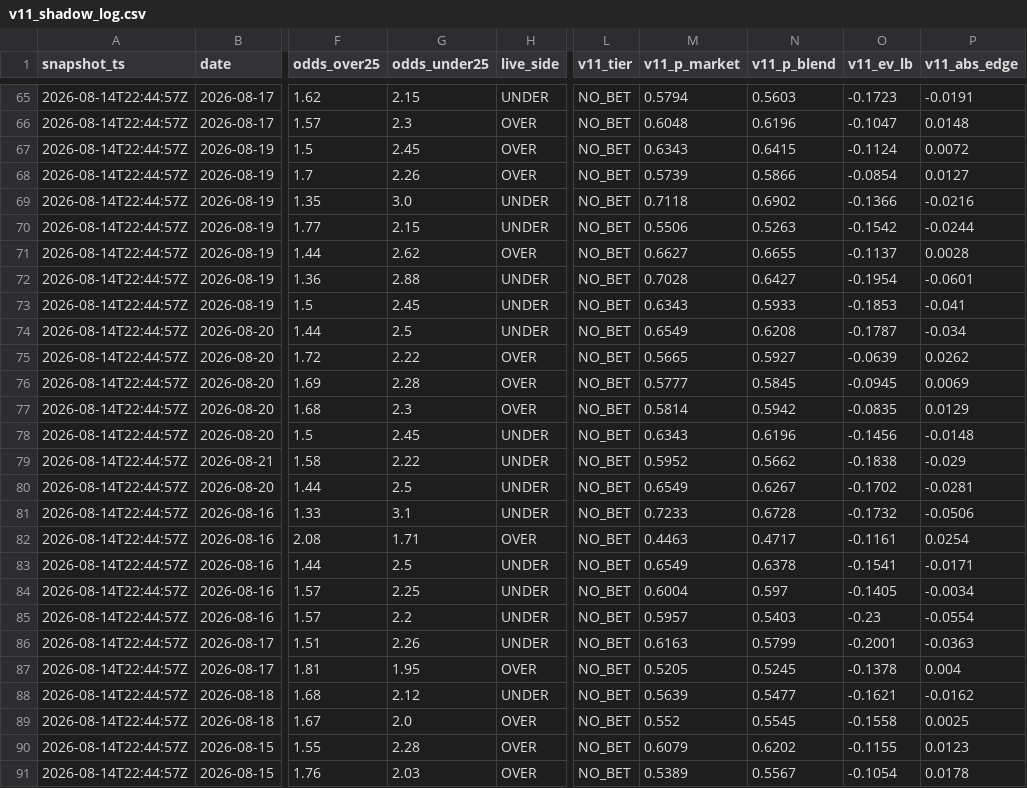
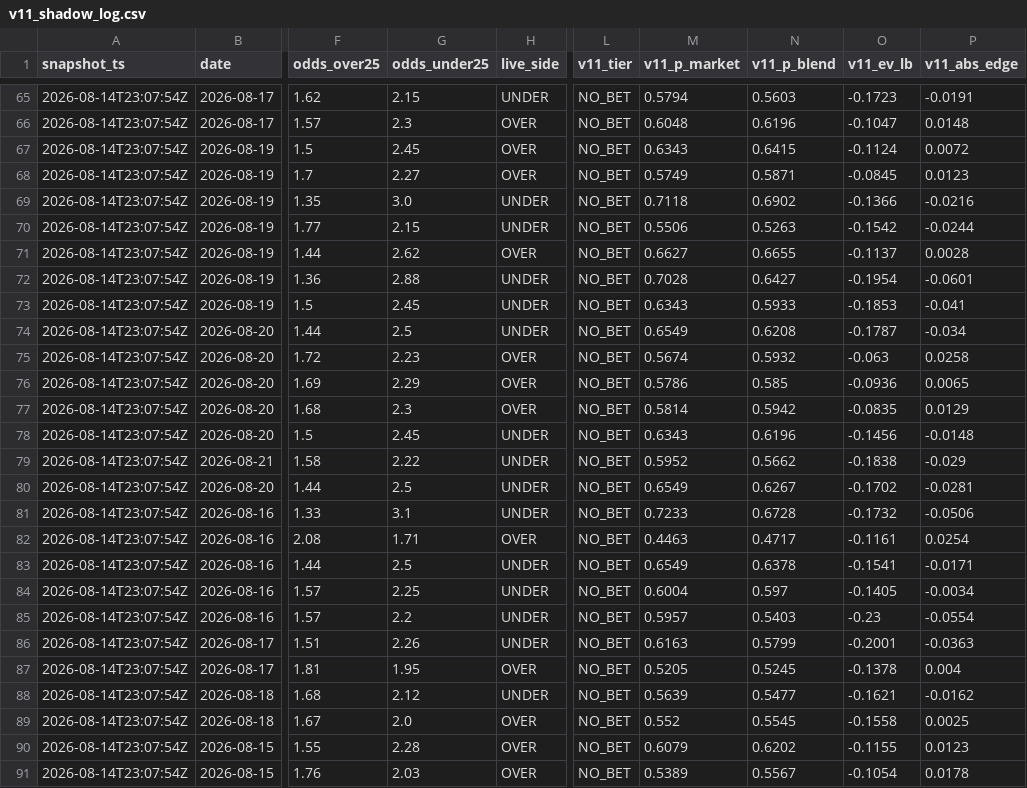
Before and after one commit to NevixAA/wowza_v11, a CSV file: output/v11_shadow_log.csv, drawn as a sheet; only a part is shown, gaps mark what is left out; the diff covers the shown part only; the diff names each change by its address in the sheet, - before the commit and + after, or states it on an @@ line.

```diff
--- a/output/v11_shadow_log.csv
+++ b/output/v11_shadow_log.csv
-A65:A91 (snapshot_ts): 2026-08-14T22:44:57Z
+A65:A91 (snapshot_ts): 2026-08-14T23:07:54Z
-G68 (odds_under25): 2.26
+G68 (odds_under25): 2.27
-M68 (v11_p_market): 0.5739
+M68 (v11_p_market): 0.5749
-N68 (v11_p_blend): 0.5866
+N68 (v11_p_blend): 0.5871
-O68 (v11_ev_lb): -0.0854
+O68 (v11_ev_lb): -0.0845
-P68 (v11_abs_edge): 0.0127
+P68 (v11_abs_edge): 0.0123
-G75 (odds_under25): 2.22
+G75 (odds_under25): 2.23
-M75 (v11_p_market): 0.5665
+M75 (v11_p_market): 0.5674
-N75 (v11_p_blend): 0.5927
+N75 (v11_p_blend): 0.5932
-O75 (v11_ev_lb): -0.0639
+O75 (v11_ev_lb): -0.063
-P75 (v11_abs_edge): 0.0262
+P75 (v11_abs_edge): 0.0258
-G76 (odds_under25): 2.28
+G76 (odds_under25): 2.29
-M76 (v11_p_market): 0.5777
+M76 (v11_p_market): 0.5786
-N76 (v11_p_blend): 0.5845
+N76 (v11_p_blend): 0.585
-O76 (v11_ev_lb): -0.0945
+O76 (v11_ev_lb): -0.0936
-P76 (v11_abs_edge): 0.0069
+P76 (v11_abs_edge): 0.0065
```
Also changed, not shown: 2 moved rows and 148 edited cells elsewhere in this file, 1 other file.
